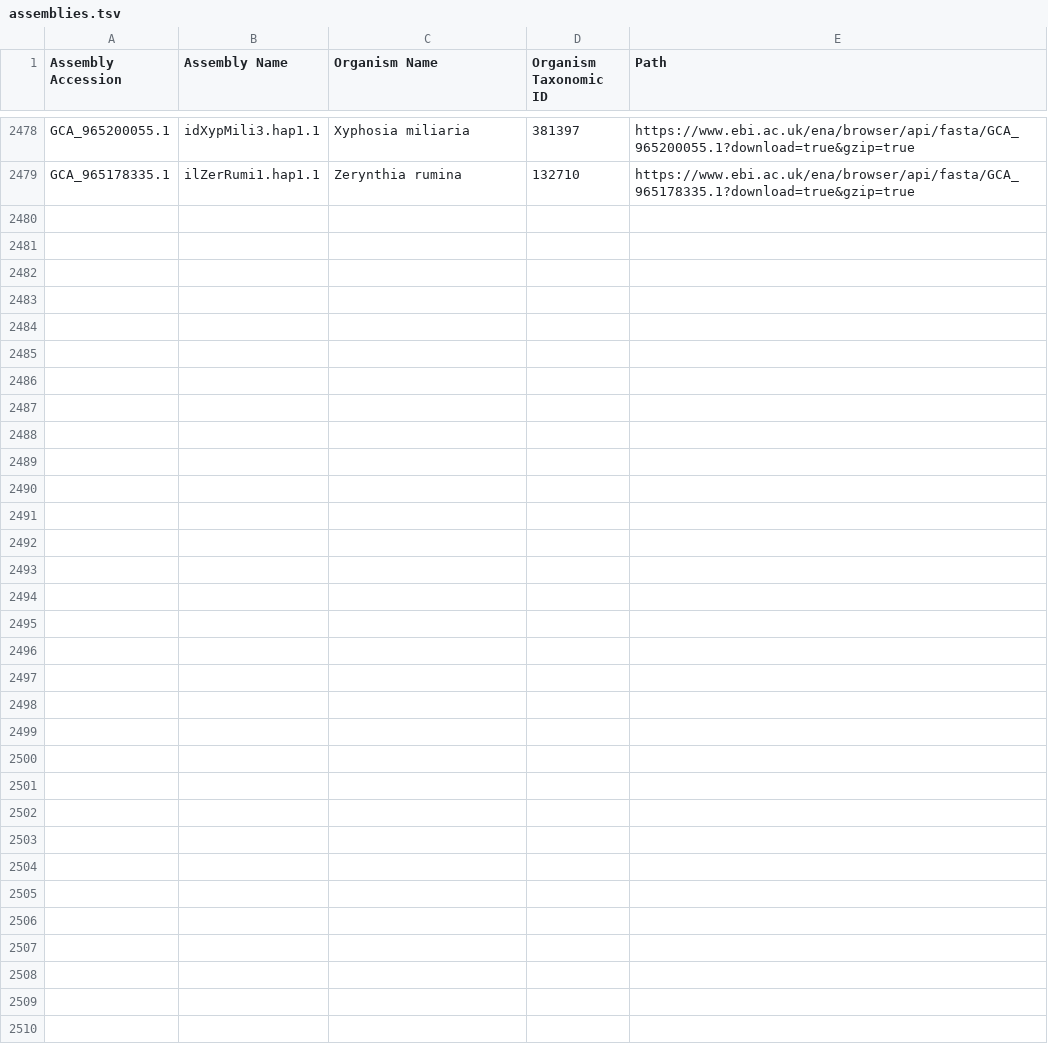
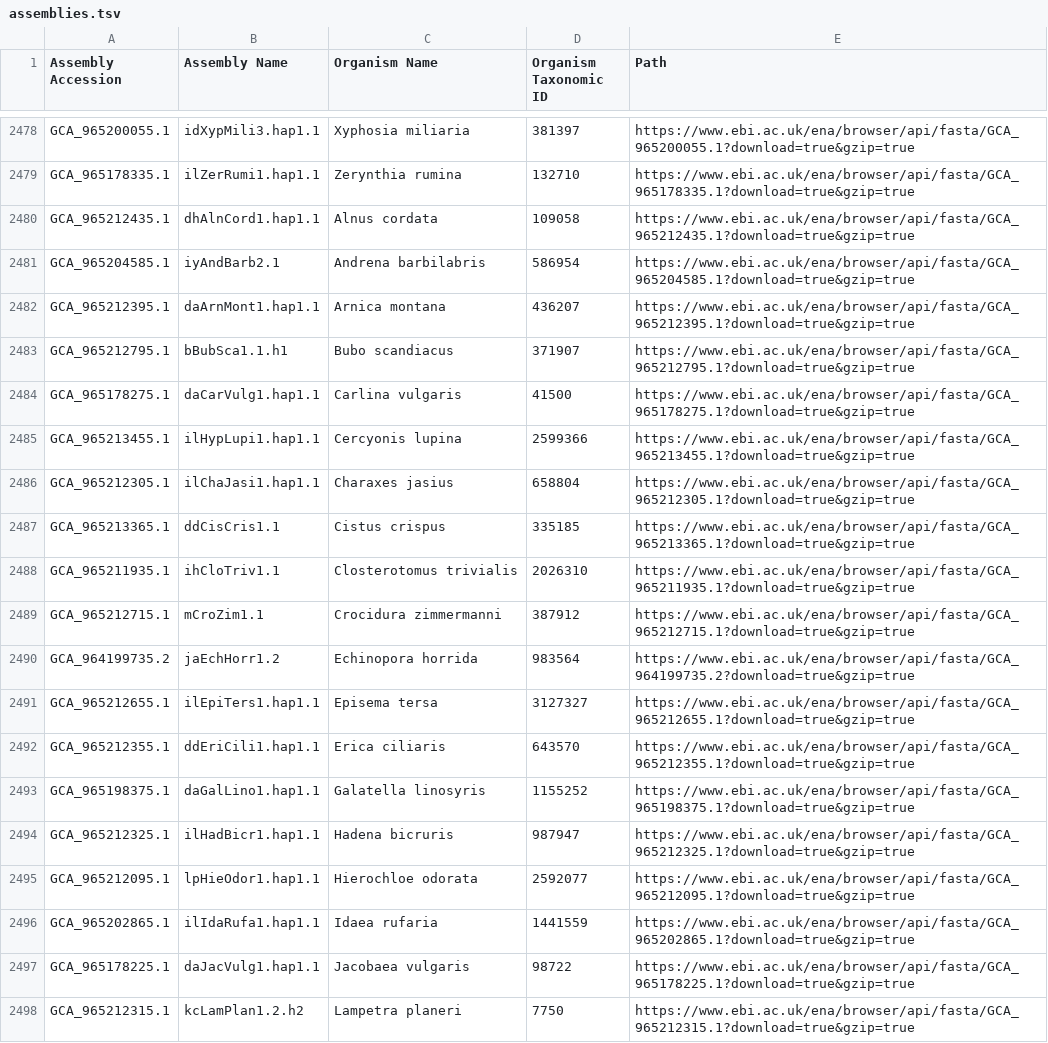
Before and after one commit to guigolab/bioproject-genome-tracker, a TSV file: matrices/assemblies.tsv, drawn as a sheet; only a part is shown, gaps mark what is left out; the diff covers the shown part only.

```diff
--- a/matrices/assemblies.tsv
+++ b/matrices/assemblies.tsv
@@ -2479 +2479,20 @@ GCA_965200055.1	idXypMili3.hap1.1	Xyphosia miliaria	381397	https://www.ebi.ac.uk
 GCA_965178335.1	ilZerRumi1.hap1.1	Zerynthia rumina	132710	https://www.ebi.ac.uk/ena/browser/api/fasta/GCA_965178335.1?download=true&gzip=true
+GCA_965212435.1	dhAlnCord1.hap1.1	Alnus cordata	109058	https://www.ebi.ac.uk/ena/browser/api/fasta/GCA_965212435.1?download=true&gzip=true
+GCA_965204585.1	iyAndBarb2.1	Andrena barbilabris	586954	https://www.ebi.ac.uk/ena/browser/api/fasta/GCA_965204585.1?download=true&gzip=true
+GCA_965212395.1	daArnMont1.hap1.1	Arnica montana	436207	https://www.ebi.ac.uk/ena/browser/api/fasta/GCA_965212395.1?download=true&gzip=true
+GCA_965212795.1	bBubSca1.1.h1	Bubo scandiacus	371907	https://www.ebi.ac.uk/ena/browser/api/fasta/GCA_965212795.1?download=true&gzip=true
+GCA_965178275.1	daCarVulg1.hap1.1	Carlina vulgaris	41500	https://www.ebi.ac.uk/ena/browser/api/fasta/GCA_965178275.1?download=true&gzip=true
+GCA_965213455.1	ilHypLupi1.hap1.1	Cercyonis lupina	2599366	https://www.ebi.ac.uk/ena/browser/api/fasta/GCA_965213455.1?download=true&gzip=true
+GCA_965212305.1	ilChaJasi1.hap1.1	Charaxes jasius	658804	https://www.ebi.ac.uk/ena/browser/api/fasta/GCA_965212305.1?download=true&gzip=true
+GCA_965213365.1	ddCisCris1.1	Cistus crispus	335185	https://www.ebi.ac.uk/ena/browser/api/fasta/GCA_965213365.1?download=true&gzip=true
+GCA_965211935.1	ihCloTriv1.1	Closterotomus trivialis	2026310	https://www.ebi.ac.uk/ena/browser/api/fasta/GCA_965211935.1?download=true&gzip=true
+GCA_965212715.1	mCroZim1.1	Crocidura zimmermanni	387912	https://www.ebi.ac.uk/ena/browser/api/fasta/GCA_965212715.1?download=true&gzip=true
+GCA_964199735.2	jaEchHorr1.2	Echinopora horrida	983564	https://www.ebi.ac.uk/ena/browser/api/fasta/GCA_964199735.2?download=true&gzip=true
+GCA_965212655.1	ilEpiTers1.hap1.1	Episema tersa	3127327	https://www.ebi.ac.uk/ena/browser/api/fasta/GCA_965212655.1?download=true&gzip=true
+GCA_965212355.1	ddEriCili1.hap1.1	Erica ciliaris	643570	https://www.ebi.ac.uk/ena/browser/api/fasta/GCA_965212355.1?download=true&gzip=true
+GCA_965198375.1	daGalLino1.hap1.1	Galatella linosyris	1155252	https://www.ebi.ac.uk/ena/browser/api/fasta/GCA_965198375.1?download=true&gzip=true
+GCA_965212325.1	ilHadBicr1.hap1.1	Hadena bicruris	987947	https://www.ebi.ac.uk/ena/browser/api/fasta/GCA_965212325.1?download=true&gzip=true
+GCA_965212095.1	lpHieOdor1.hap1.1	Hierochloe odorata	2592077	https://www.ebi.ac.uk/ena/browser/api/fasta/GCA_965212095.1?download=true&gzip=true
+GCA_965202865.1	ilIdaRufa1.hap1.1	Idaea rufaria	1441559	https://www.ebi.ac.uk/ena/browser/api/fasta/GCA_965202865.1?download=true&gzip=true
+GCA_965178225.1	daJacVulg1.hap1.1	Jacobaea vulgaris	98722	https://www.ebi.ac.uk/ena/browser/api/fasta/GCA_965178225.1?download=true&gzip=true
+GCA_965212315.1	kcLamPlan1.2.h2	Lampetra planeri	7750	https://www.ebi.ac.uk/ena/browser/api/fasta/GCA_965212315.1?download=true&gzip=true
```
Also changed, not shown: 16 added rows elsewhere in this file.
